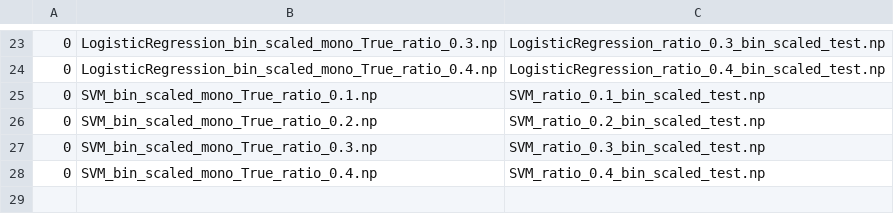
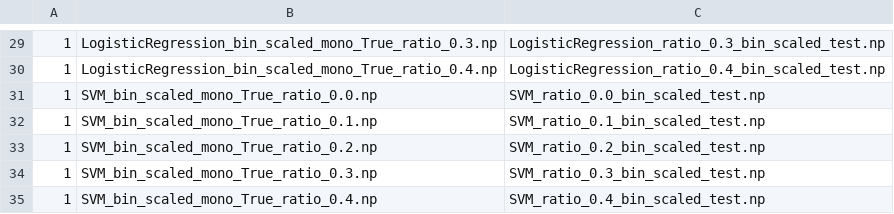
Before and after one commit to rafaelvalle/MDI, a CSV file: include_data.csv, drawn as a sheet; only a part is shown, gaps mark what is left out; the diff covers the shown part only.

```diff
--- a/include_data.csv
+++ b/include_data.csv
@@ -23,6 +29,7 @@
-0,LogisticRegression_bin_scaled_mono_True_ratio_0.3.np,LogisticRegression_ratio_0.3_bin_scaled_test.np
-0,LogisticRegression_bin_scaled_mono_True_ratio_0.4.np,LogisticRegression_ratio_0.4_bin_scaled_test.np
-0,SVM_bin_scaled_mono_True_ratio_0.1.np,SVM_ratio_0.1_bin_scaled_test.np
-0,SVM_bin_scaled_mono_True_ratio_0.2.np,SVM_ratio_0.2_bin_scaled_test.np
-0,SVM_bin_scaled_mono_True_ratio_0.3.np,SVM_ratio_0.3_bin_scaled_test.np
-0,SVM_bin_scaled_mono_True_ratio_0.4.np,SVM_ratio_0.4_bin_scaled_test.np
+1,LogisticRegression_bin_scaled_mono_True_ratio_0.3.np,LogisticRegression_ratio_0.3_bin_scaled_test.np
+1,LogisticRegression_bin_scaled_mono_True_ratio_0.4.np,LogisticRegression_ratio_0.4_bin_scaled_test.np
+1,SVM_bin_scaled_mono_True_ratio_0.0.np,SVM_ratio_0.0_bin_scaled_test.np
+1,SVM_bin_scaled_mono_True_ratio_0.1.np,SVM_ratio_0.1_bin_scaled_test.np
+1,SVM_bin_scaled_mono_True_ratio_0.2.np,SVM_ratio_0.2_bin_scaled_test.np
+1,SVM_bin_scaled_mono_True_ratio_0.3.np,SVM_ratio_0.3_bin_scaled_test.np
+1,SVM_bin_scaled_mono_True_ratio_0.4.np,SVM_ratio_0.4_bin_scaled_test.np
```
Also changed, not shown: 6 added rows and 21 edited cells elsewhere in this file, include_votes.csv.
